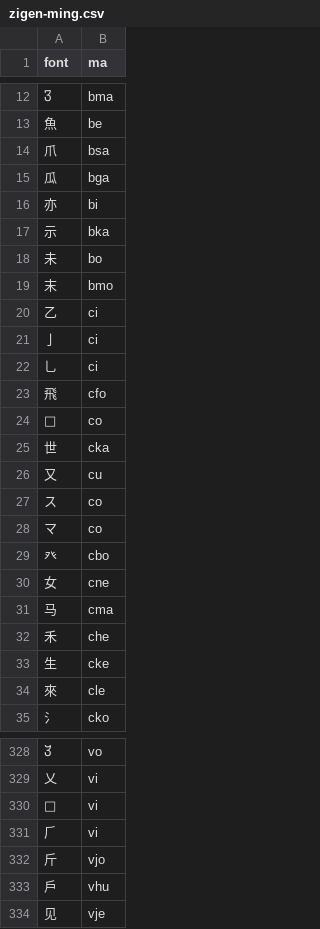
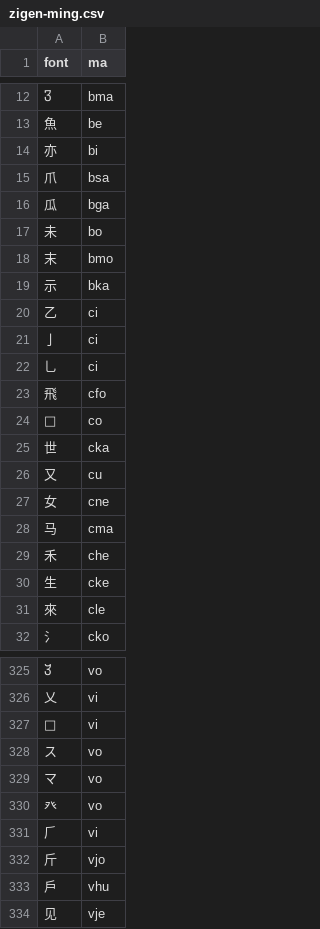
Before and after one commit to forfudan/yu, a CSV file: src/public/zigen-ming.csv, drawn as a sheet; only a part is shown, gaps mark what is left out.

```diff
--- a/src/public/zigen-ming.csv
+++ b/src/public/zigen-ming.csv
@@ -13,8 +13,8 @@ font,ma
 魚,be
+亦,bi
 爪,bsa
 瓜,bga
-亦,bi
-示,bka
 未,bo
 末,bmo
+示,bka
 乙,ci
@@ -26,5 +26,2 @@ font,ma
 又,cu
-ス,co
-マ,co
-癶,cbo
 女,cne
@@ -330,2 +327,5 @@ font,ma
 ,vi
+ス,vo
+マ,vo
+癶,vo
 ⺁,vi
```
Also changed, not shown: 2 other files.
